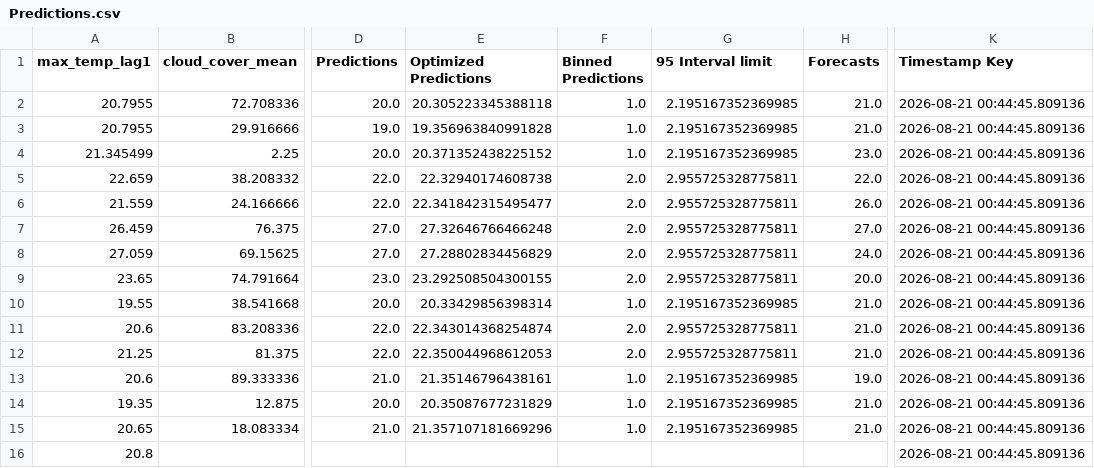
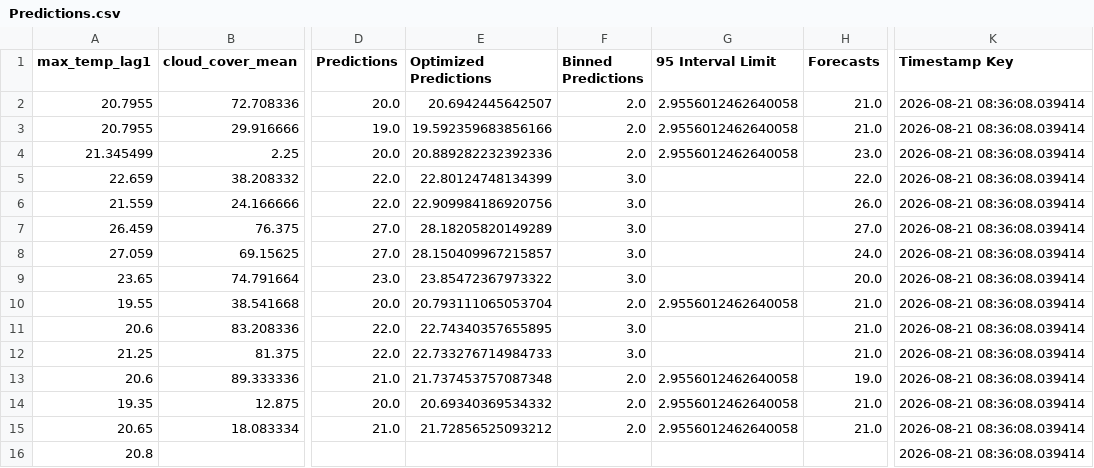
Before and after one commit to nitheshsrb/Fundamentals, a CSV file: weather_data/data/Predictions.csv, drawn as a sheet; only a part is shown, gaps mark what is left out; the diff names each change by its address in the sheet, - before the commit and + after, or states it on an @@ line.

```diff
--- a/weather_data/data/Predictions.csv
+++ b/weather_data/data/Predictions.csv
-G1: 95 Interval limit
+G1: 95 Interval Limit
-E2 (Optimized Predictions): 20.305223345388118
+E2 (Optimized Predictions): 20.6942445642507
-F2:F4 (Binned Predictions): 1.0
+F2:F4 (Binned Predictions): 2.0
-G2:G4 (95 Interval Limit): 2.195167352369985
+G2:G4 (95 Interval Limit): 2.9556012462640058
-K2:K16 (Timestamp Key): 2026-08-21 00:44:45.809136
+K2:K16 (Timestamp Key): 2026-08-21 08:36:08.039414
-E3 (Optimized Predictions): 19.356963840991828
+E3 (Optimized Predictions): 19.592359683856166
-E4 (Optimized Predictions): 20.371352438225152
+E4 (Optimized Predictions): 20.889282232392336
-E5 (Optimized Predictions): 22.32940174608738
+E5 (Optimized Predictions): 22.80124748134399
-F5:F9 (Binned Predictions): 2.0
+F5:F9 (Binned Predictions): 3.0
-G5:G9 (95 Interval Limit): 2.955725328775811
+G5:G9 (95 Interval Limit): (empty)
-E6 (Optimized Predictions): 22.341842315495477
+E6 (Optimized Predictions): 22.909984186920756
-E7 (Optimized Predictions): 27.32646766466248
+E7 (Optimized Predictions): 28.18205820149289
-E8 (Optimized Predictions): 27.28802834456829
+E8 (Optimized Predictions): 28.150409967215857
-E9 (Optimized Predictions): 23.292508504300155
+E9 (Optimized Predictions): 23.85472367973322
-E10 (Optimized Predictions): 20.33429856398314
+E10 (Optimized Predictions): 20.793111065053704
-F10 (Binned Predictions): 1.0
+F10 (Binned Predictions): 2.0
-G10 (95 Interval Limit): 2.195167352369985
+G10 (95 Interval Limit): 2.9556012462640058
-E11 (Optimized Predictions): 22.343014368254874
+E11 (Optimized Predictions): 22.74340357655895
-F11:F12 (Binned Predictions): 2.0
+F11:F12 (Binned Predictions): 3.0
-G11:G12 (95 Interval Limit): 2.955725328775811
+G11:G12 (95 Interval Limit): (empty)
-E12 (Optimized Predictions): 22.350044968612053
+E12 (Optimized Predictions): 22.733276714984733
-E13 (Optimized Predictions): 21.35146796438161
+E13 (Optimized Predictions): 21.737453757087348
-F13:F15 (Binned Predictions): 1.0
+F13:F15 (Binned Predictions): 2.0
-G13:G15 (95 Interval Limit): 2.195167352369985
+G13:G15 (95 Interval Limit): 2.9556012462640058
-E14 (Optimized Predictions): 20.35087677231829
+E14 (Optimized Predictions): 20.69340369534332
-E15 (Optimized Predictions): 21.357107181669296
+E15 (Optimized Predictions): 21.72856525093212
```
Also changed, not shown: weather_data/data/Delta_load.csv, weather_data/data/Feature_engineered_data.csv, 5 other files.
